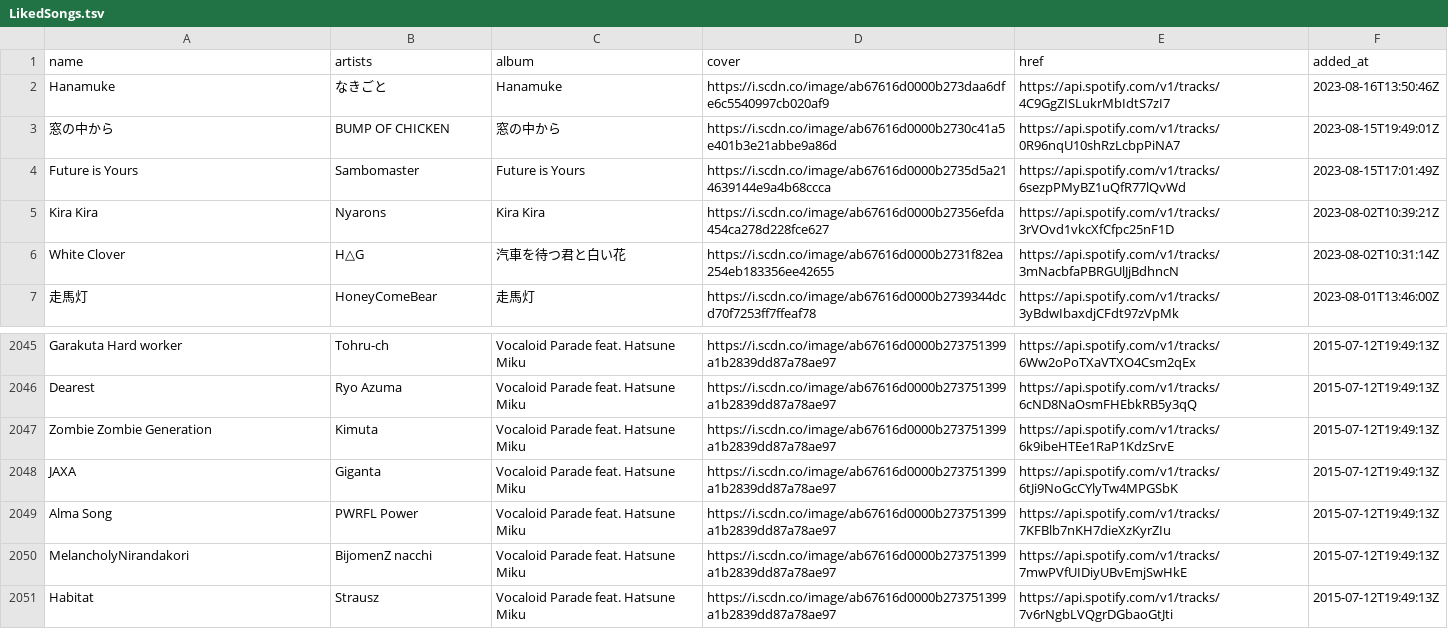
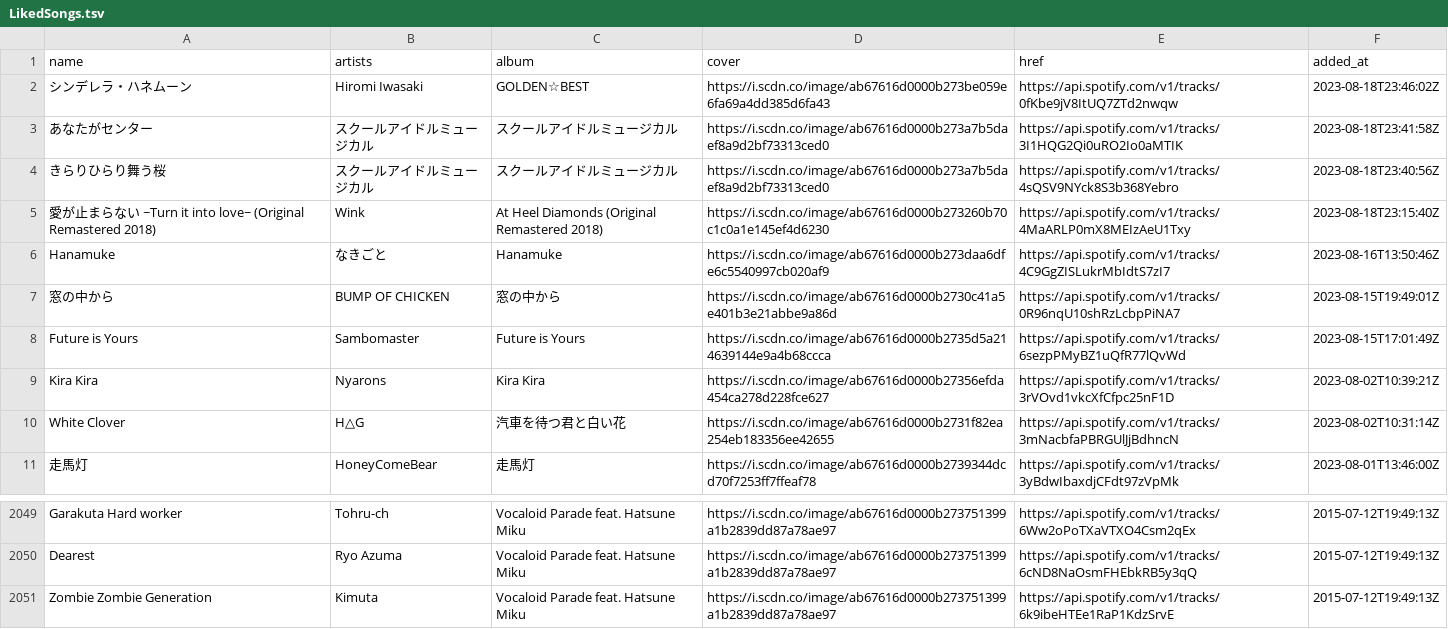
Before and after one commit to nyok/MySpotifyLikedSongs, a TSV file: LikedSongs/LikedSongs.tsv, drawn as a sheet; only a part is shown, gaps mark what is left out; removed rows and columns are numbered as before the commit, all else as after; the diff names each change by its address in the sheet, - before the commit and + after, or states it on an @@ line.

Commit message:
New songs (Automatic update)

```diff
--- a/LikedSongs/LikedSongs.tsv
+++ b/LikedSongs/LikedSongs.tsv
+row 2: シンデレラ・ハネムーン | Hiromi Iwasaki | GOLDEN☆BEST | https://i.scdn.co/image/ab67616d0000b273be059e6fa69a4dd385d6fa43 | https://api.spotify.com/v1/tracks/0fKbe9jV8ItUQ7ZTd2nwqw | 2023-08-18T23:46:02Z
+row 3: あなたがセンター | スクールアイドルミュージカル | スクールアイドルミュージカル | https://i.scdn.co/image/ab67616d0000b273a7b5daef8a9d2bf73313ced0 | https://api.spotify.com/v1/tracks/3I1HQG2Qi0uRO2Io0aMTIK | 2023-08-18T23:41:58Z
+row 4: きらりひらり舞う桜 | スクールアイドルミュージカル | スクールアイドルミュージカル | https://i.scdn.co/image/ab67616d0000b273a7b5daef8a9d2bf73313ced0 | https://api.spotify.com/v1/tracks/4sQSV9NYck8S3b368Yebro | 2023-08-18T23:40:56Z
+row 5: 愛が止まらない ~Turn it into love~ (Original Remastered 2018) | Wink | At Heel Diamonds (Original Remastered 2018) | https://i.scdn.co/image/ab67616d0000b273260b70c1c0a1e145ef4d6230 | https://api.spotify.com/v1/tracks/4MaARLP0mX8MEIzAeU1Txy | 2023-08-18T23:15:40Z
-row 2048: JAXA | Giganta | Vocaloid Parade feat. Hatsune Miku | https://i.scdn.co/image/ab67616d0000b273751399a1b2839dd87a78ae97 | https://api.spotify.com/v1/tracks/6tJi9NoGcCYlyTw4MPGSbK | 2015-07-12T19:49:13Z
-row 2049: Alma Song | PWRFL Power | Vocaloid Parade feat. Hatsune Miku | https://i.scdn.co/image/ab67616d0000b273751399a1b2839dd87a78ae97 | https://api.spotify.com/v1/tracks/7KFBlb7nKH7dieXzKyrZIu | 2015-07-12T19:49:13Z
-row 2050: MelancholyNirandakori | BijomenZ nacchi | Vocaloid Parade feat. Hatsune Miku | https://i.scdn.co/image/ab67616d0000b273751399a1b2839dd87a78ae97 | https://api.spotify.com/v1/tracks/7mwPVfUIDiyUBvEmjSwHkE | 2015-07-12T19:49:13Z
-row 2051: Habitat | Strausz | Vocaloid Parade feat. Hatsune Miku | https://i.scdn.co/image/ab67616d0000b273751399a1b2839dd87a78ae97 | https://api.spotify.com/v1/tracks/7v6rNgbLVQgrDGbaoGtJti | 2015-07-12T19:49:13Z
```
